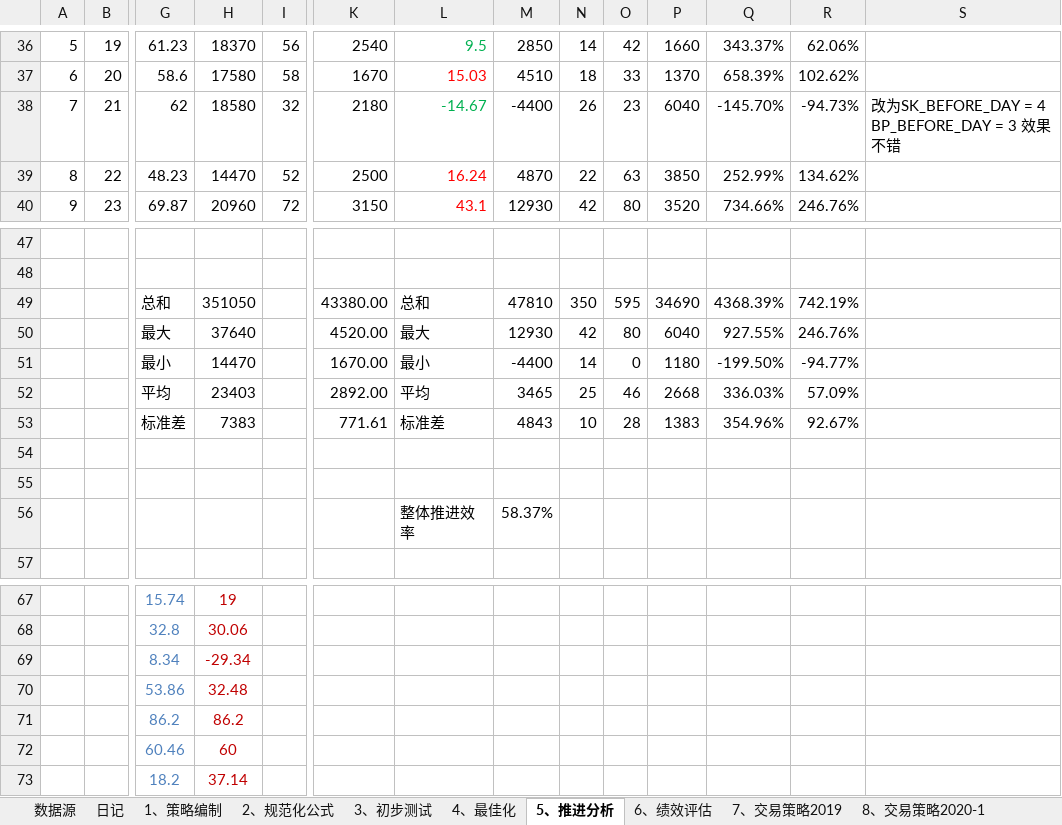
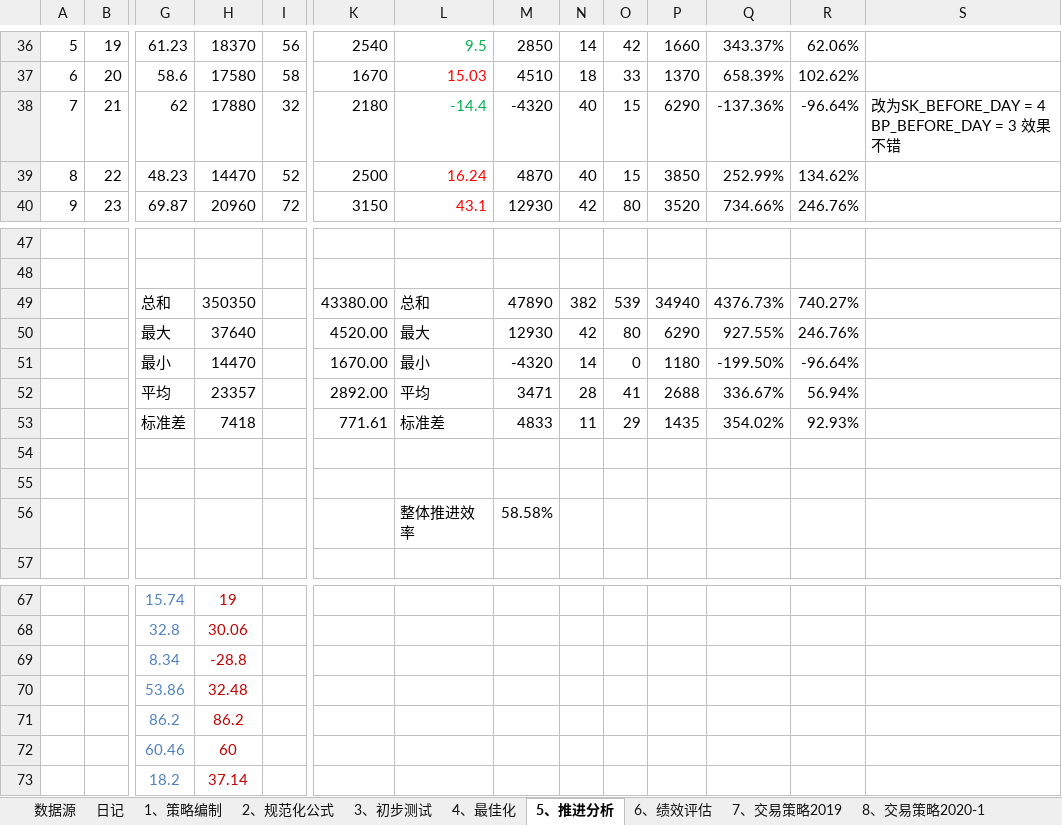
Before and after one commit to rjj510/uiKLine, an Excel workbook: data/交易记录/Book1.xlsx, sheet 5、推进分析, drawn as a sheet; only a part is shown, gaps mark what is left out; values as stored, in another font and other column widths than the file's, no borders; charts and pictures not drawn; removed rows and columns are numbered as before the commit, all else as after; rows hold the shown columns only; the diff names each change by its address in the sheet, - before the commit and + after, or states it on an @@ line.

```diff
--- a/data/交易记录/Book1.xlsx (sheet 5、推进分析)
+++ b/data/交易记录/Book1.xlsx (sheet 5、推进分析)
-H38: 18580
+H38: 17880
-L38: -14.67
+L38: -14.4
-M38: -4400
+M38: -4320
-N38: 26
+N38: 40
-O38: 23
+O38: 15
-P38: 6040
+P38: 6290
-Q38: -145.70%
+Q38: -137.36%
-R38: -94.73%
+R38: -96.64%
-N39: 22
+N39: 40
-O39: 63
+O39: 15
-row 49:  |  | 总和 | 351050 |  | 43380.00 | 总和 | 47810 | 350 | 595 | 34690 | 4368.39% | 742.19%
+row 49:  |  | 总和 | 350350 |  | 43380.00 | 总和 | 47890 | 382 | 539 | 34940 | 4376.73% | 740.27%
-P50: 6040
+P50: 6290
-M51: -4400
+M51: -4320
-R51: -94.77%
+R51: -96.64%
-row 52:  |  | 平均 | 23403 |  | 2892.00 | 平均 | 3465 | 25 | 46 | 2668 | 336.03% | 57.09%
-row 53:  |  | 标准差 | 7383 |  | 771.61 | 标准差 | 4843 | 10 | 28 | 1383 | 354.96% | 92.67%
+row 52:  |  | 平均 | 23357 |  | 2892.00 | 平均 | 3471 | 28 | 41 | 2688 | 336.67% | 56.94%
+row 53:  |  | 标准差 | 7418 |  | 771.61 | 标准差 | 4833 | 11 | 29 | 1435 | 354.02% | 92.93%
-M56: 58.37%
+M56: 58.58%
-H69: -29.34
+H69: -28.8
```
Also changed, not shown: sheet 6、绩效评估, sheet 8、交易策略2020-1, sheet 7、交易策略2019, sheet 数据源, formulas that keep their value, charts or pictures, 12 other files.
